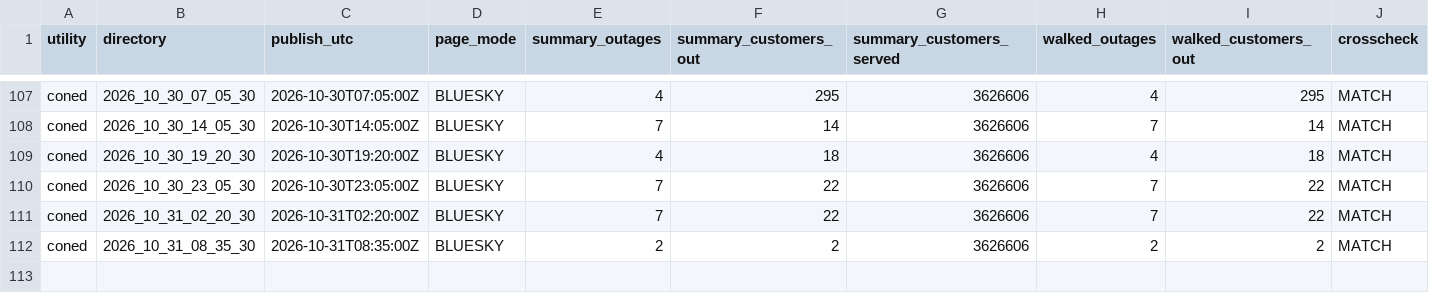
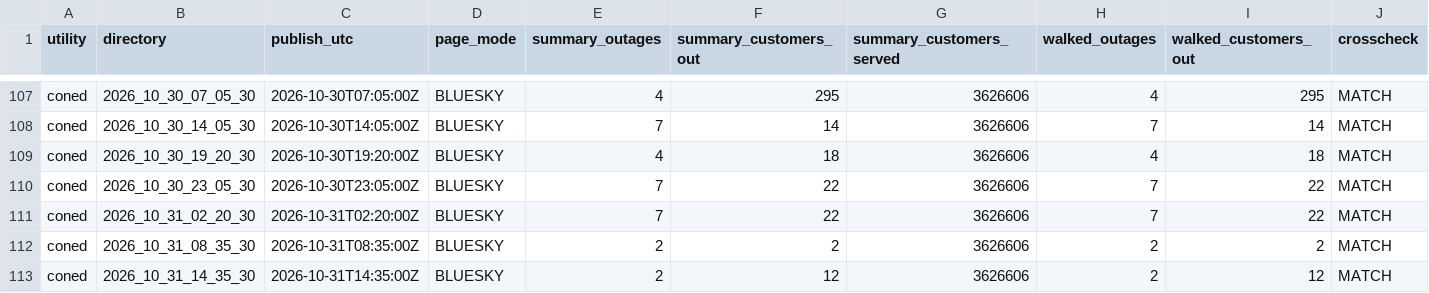
Before and after one commit to danish0305/sce-outage-tracker, a CSV file: coned/coned_heartbeat_history.csv, drawn as a sheet; only a part is shown, gaps mark what is left out; rows hold the shown columns only; the diff names each change by its address in the sheet, - before the commit and + after, or states it on an @@ line.

```diff
--- a/coned/coned_heartbeat_history.csv
+++ b/coned/coned_heartbeat_history.csv
+row 113: coned | 2026_10_31_14_35_30 | 2026-10-31T14:35:00Z | BLUESKY | 2 | 12 | 3626606 | 2 | 12 | MATCH
```
Also changed, not shown: coned/coned_outages_history.csv, coned/coned_outages_latest.csv, 1 other file.
